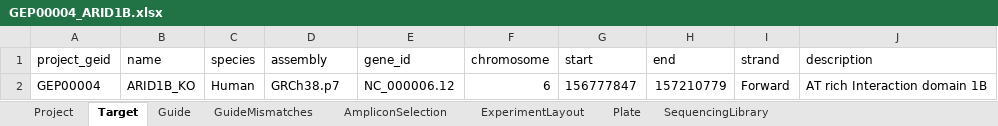
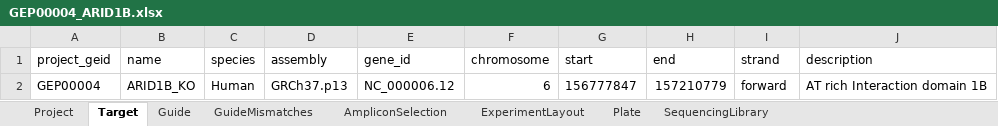
Before and after one commit to alanwilter/GenEditID, an Excel workbook: data/GEP00004/GEP00004_ARID1B.xlsx, sheet Target, drawn as a sheet; values as stored, in another font and other column widths than the file's, no borders; the diff names each change by its address in the sheet, - before the commit and + after, or states it on an @@ line.

```diff
--- a/data/GEP00004/GEP00004_ARID1B.xlsx (sheet Target)
+++ b/data/GEP00004/GEP00004_ARID1B.xlsx (sheet Target)
-D2 (assembly): GRCh38.p7
+D2 (assembly): GRCh37.p13
-I2 (strand): Forward
+I2 (strand): forward
```
Also changed, not shown: sheet SequencingLibrary, sheet AmpliconSelection, data/GEP00006/20171102_GEP00006.xlsx, data/GEP00007/GEP00007_ARID1A.xlsx.
